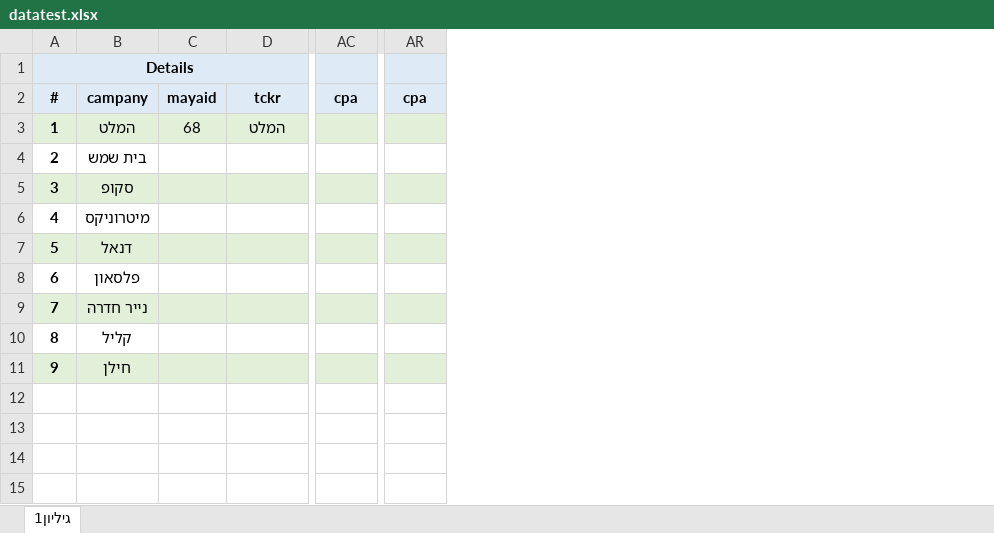
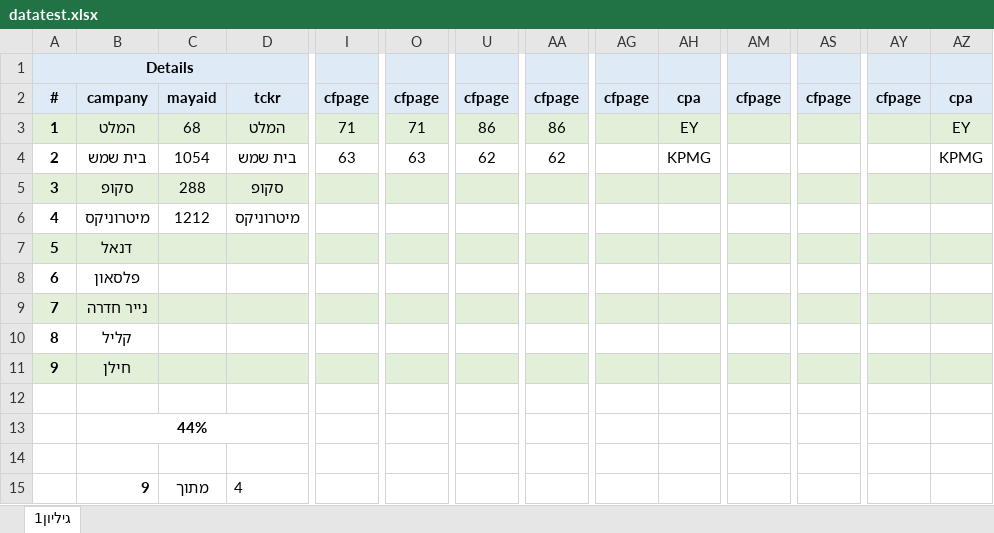
Before and after one commit to NAKSEC/finance_book, an Excel workbook: fin_scrapy/maya/data/datatest.xlsx, sheet גיליון1, drawn as a sheet; only a part is shown, gaps mark what is left out; values as stored, in another font and other column widths than the file's, no borders; addresses are those after the commit; rows hold the shown columns only; the diff covers the shown part only; the diff names each change by its address in the sheet, - before the commit and + after, or states it on an @@ line.

Commit message:
update datatest - 288 scope, 1212 maytronics,

```diff
--- a/fin_scrapy/maya/data/datatest.xlsx (sheet גיליון1)
+++ b/fin_scrapy/maya/data/datatest.xlsx (sheet גיליון1)
+column I, rows 2-4: cfpage | 71 | 63
+column O, rows 2-4: cfpage | 71 | 63
+column U, rows 2-4: cfpage | 86 | 62
+column AA, rows 2-4: cfpage | 86 | 62
+column AG, row 2: cfpage
+column AM, row 2: cfpage
+column AS, row 2: cfpage
+column AY, row 2: cfpage
-AH3: (empty)
+AH3: EY
-AZ3: (empty)
+AZ3: EY
-C4: (empty)
+C4: 1054
-D4: (empty)
+D4: בית שמש
-AH4: (empty)
+AH4: KPMG
-AZ4: (empty)
+AZ4: KPMG
-C5: (empty)
+C5: 288
-D5: (empty)
+D5: סקופ
-C6: (empty)
+C6: 1212
-D6: (empty)
+D6: מיטרוניקס
+row 12: (empty)
+row 13:  | 44%
+row 14: (empty)
+row 15:  | 9 | מתוך | 4
```
Also changed, not shown: 18 edited cells elsewhere in this sheet, formulas that keep their value.
